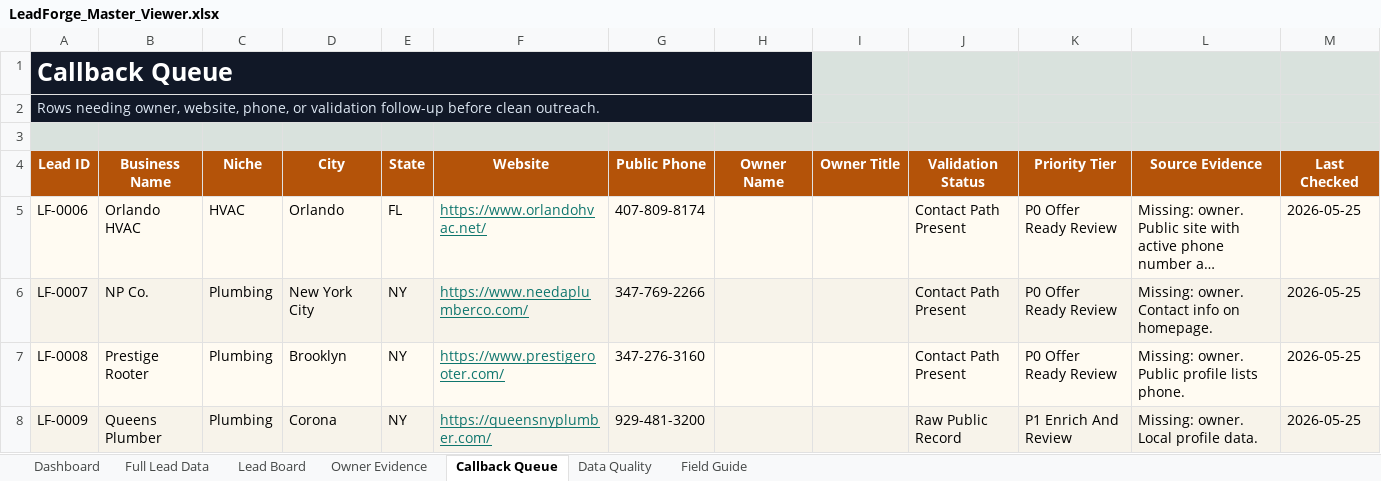
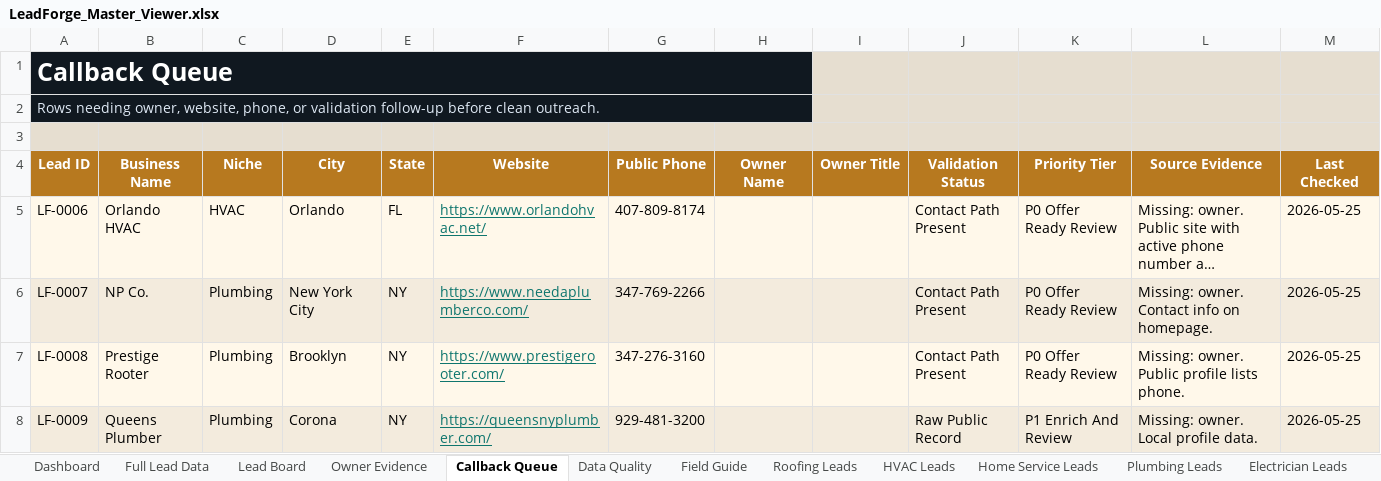
Before and after one commit to x0VIER/leadforge-reboot, an Excel workbook: LeadForge_Reboot/data/views/LeadForge_Master_Viewer.xlsx, sheet Callback Queue, drawn as a sheet; only a part is shown; long unchanged cells end in …; values as stored, in another font and other column widths than the file's, no borders; conditional formats not drawn; the diff names each change by its address in the sheet, - before the commit and + after, or states it on an @@ line.

Commit message:
Merge Chicago locksmith lead and rebuild viewer hub

```diff
--- a/LeadForge_Reboot/data/views/LeadForge_Master_Viewer.xlsx (sheet Callback Queue)
+++ b/LeadForge_Reboot/data/views/LeadForge_Master_Viewer.xlsx (sheet Callback Queue)
+sheet tab: Roofing Leads
+sheet tab: HVAC Leads
+sheet tab: Home Service Leads
+sheet tab: Plumbing Leads
+sheet tab: Electrician Leads
-A4:M4 fill: #B45309
+A4:M4 fill: #B7791F
```
Also changed, not shown: sheet Data Quality, sheet Lead Board, sheet Full Lead Data, sheet Owner Evidence, sheet Dashboard, other sheet tabs, 24 other files.
